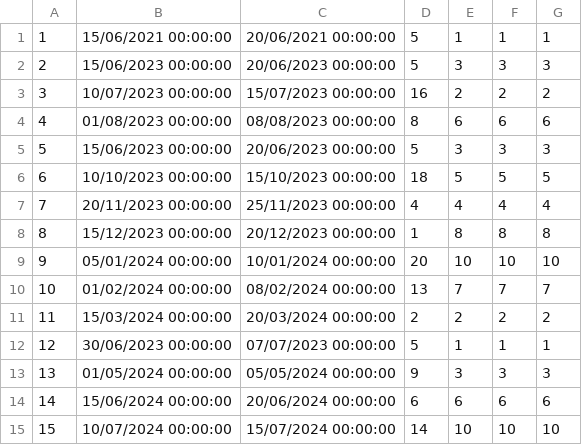
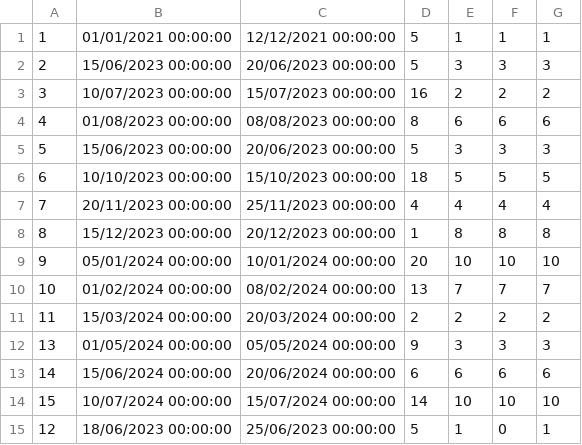
Before and after one commit to urosjevtic/SIMS-project, a CSV file: InitialProject/InitialProject/Resources/Data/accommodationReservation.csv, drawn as a sheet.

```diff
--- a/InitialProject/InitialProject/Resources/Data/accommodationReservation.csv
+++ b/InitialProject/InitialProject/Resources/Data/accommodationReservation.csv
@@ -1,2 +1,2 @@
-1|15/06/2021 00:00:00|20/06/2021 00:00:00|5|1|1|1
+1|01/01/2021 00:00:00|12/12/2021 00:00:00|5|1|1|1
 2|15/06/2023 00:00:00|20/06/2023 00:00:00|5|3|3|3
@@ -11,3 +11,2 @@
 11|15/03/2024 00:00:00|20/03/2024 00:00:00|2|2|2|2
-12|30/06/2023 00:00:00|07/07/2023 00:00:00|5|1|1|1
 13|01/05/2024 00:00:00|05/05/2024 00:00:00|9|3|3|3
@@ -15 +14,2 @@
 15|10/07/2024 00:00:00|15/07/2024 00:00:00|14|10|10|10
+12|18/06/2023 00:00:00|25/06/2023 00:00:00|5|1|0|1
```
Also changed, not shown: InitialProject/InitialProject/Resources/Data/accommodationStatisticsData.csv, InitialProject/InitialProject/Resources/Data/rescheduleRequests.csv, 12 other files.
